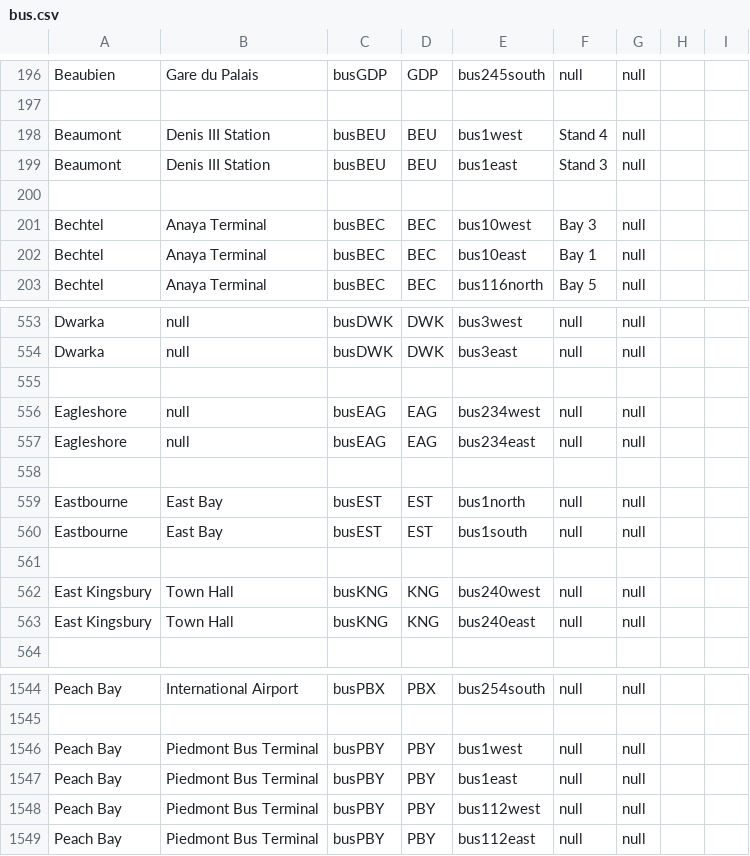
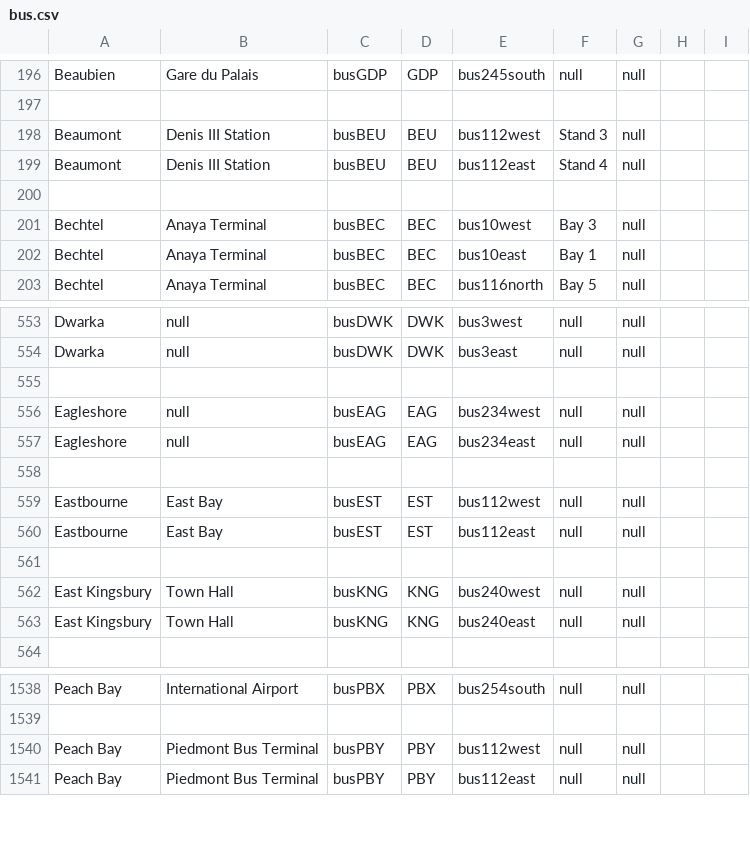
Before and after one commit to KittyCat11231/Feline-Holdings, a CSV file: src/intraroute/data/ui/stops/bus.csv, drawn as a sheet; only a part is shown, gaps mark what is left out; the diff covers the shown part only.

```diff
--- a/src/intraroute/data/ui/stops/bus.csv
+++ b/src/intraroute/data/ui/stops/bus.csv
@@ -197,4 +197,4 @@ Beaubien,Gare du Palais,busGDP,GDP,bus245south,null,null,,
 ,,,,,,,,
-Beaumont,Denis III Station,busBEU,BEU,bus1west,Stand 4,null,,
-Beaumont,Denis III Station,busBEU,BEU,bus1east,Stand 3,null,,
+Beaumont,Denis III Station,busBEU,BEU,bus112west,Stand 3,null,,
+Beaumont,Denis III Station,busBEU,BEU,bus112east,Stand 4,null,,
 ,,,,,,,,
@@ -558,4 +558,4 @@ Eagleshore,null,busEAG,EAG,bus234east,null,null,,
 ,,,,,,,,
-Eastbourne,East Bay,busEST,EST,bus1north,null,null,,
-Eastbourne,East Bay,busEST,EST,bus1south,null,null,,
+Eastbourne,East Bay,busEST,EST,bus112west,null,null,,
+Eastbourne,East Bay,busEST,EST,bus112east,null,null,,
 ,,,,,,,,
@@ -1545,4 +1539,2 @@ Peach Bay,International Airport,busPBX,PBX,bus254south,null,null,,
 ,,,,,,,,
-Peach Bay,Piedmont Bus Terminal,busPBY,PBY,bus1west,null,null,,
-Peach Bay,Piedmont Bus Terminal,busPBY,PBY,bus1east,null,null,,
 Peach Bay,Piedmont Bus Terminal,busPBY,PBY,bus112west,null,null,,
```
Also changed, not shown: 8 removed rows and 10 edited cells elsewhere in this file, src/intraroute/data/pathfinding/bus.csv, src/intraroute/data/ui/routes/bus.csv, 4 other files.
